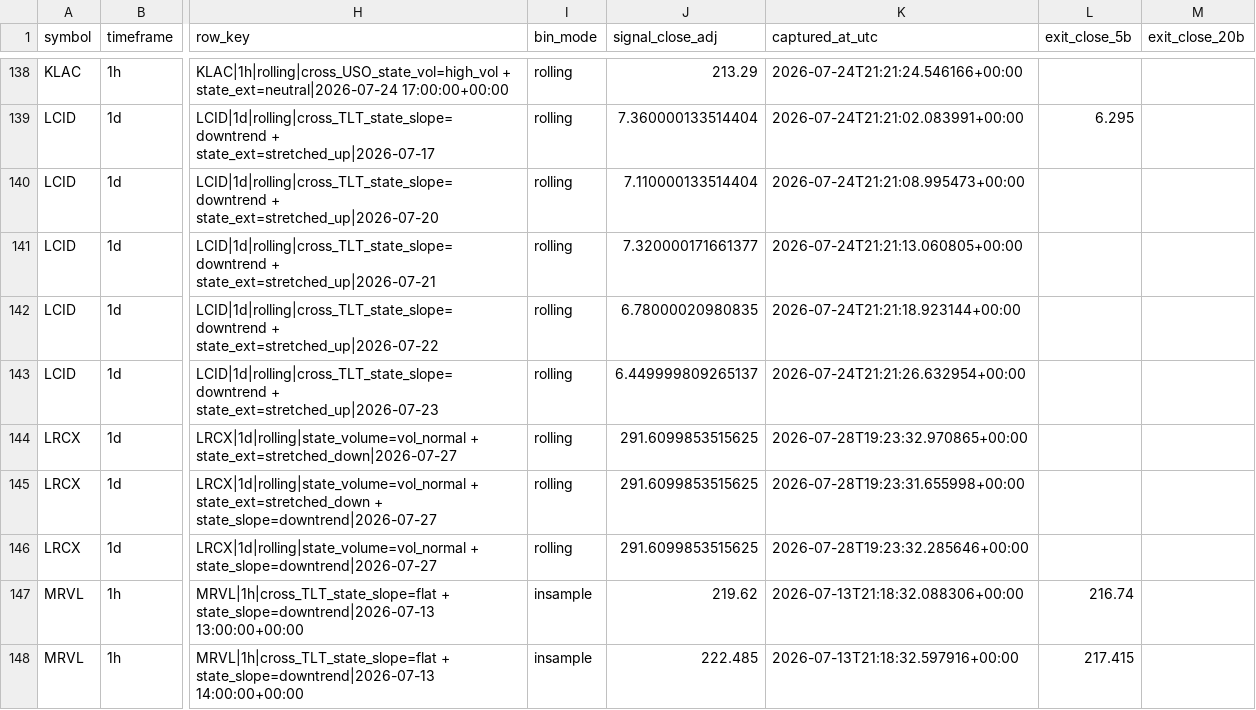
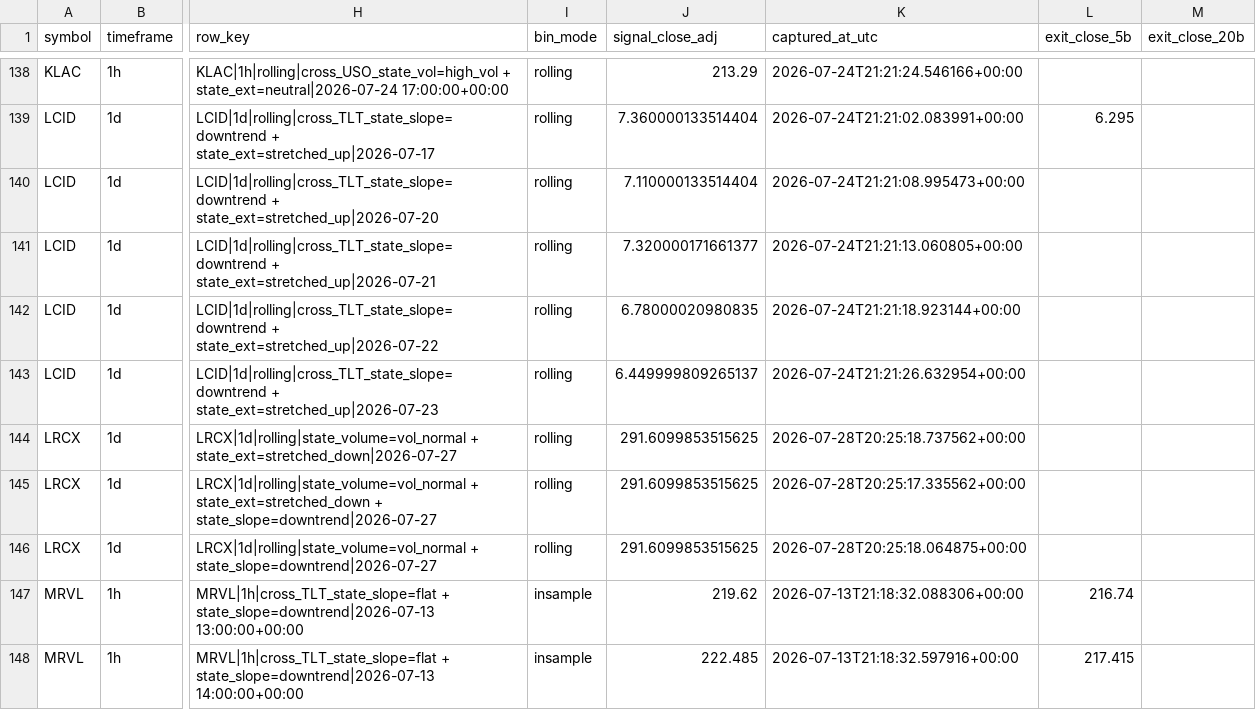
Before and after one commit to 6ixtyn9-sudo/Price, a CSV file: localdata/live_forward_returns.csv, drawn as a sheet; only a part is shown, gaps mark what is left out; the diff covers the shown part only; the diff names each change by its address in the sheet, - before the commit and + after, or states it on an @@ line.

```diff
--- a/localdata/live_forward_returns.csv
+++ b/localdata/live_forward_returns.csv
-K144 (captured_at_utc): 2026-07-28T19:23:32.970865+00:00
+K144 (captured_at_utc): 2026-07-28T20:25:18.737562+00:00
-K145 (captured_at_utc): 2026-07-28T19:23:31.655998+00:00
+K145 (captured_at_utc): 2026-07-28T20:25:17.335562+00:00
-K146 (captured_at_utc): 2026-07-28T19:23:32.285646+00:00
+K146 (captured_at_utc): 2026-07-28T20:25:18.064875+00:00
```
Also changed, not shown: 36 edited cells elsewhere in this file, localdata/trade_journal.csv, 3 other files.
